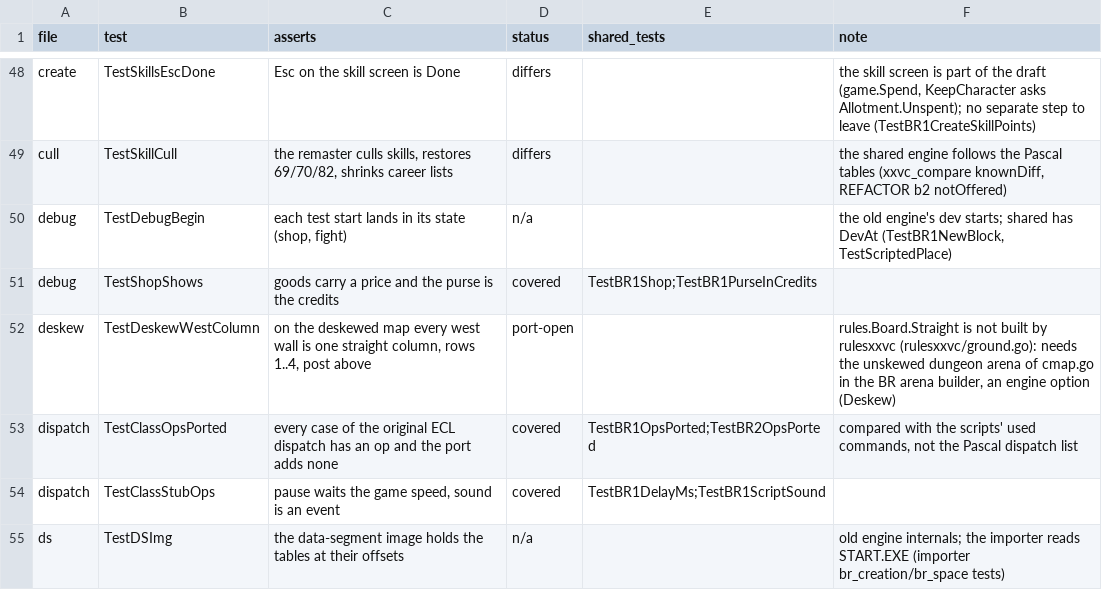
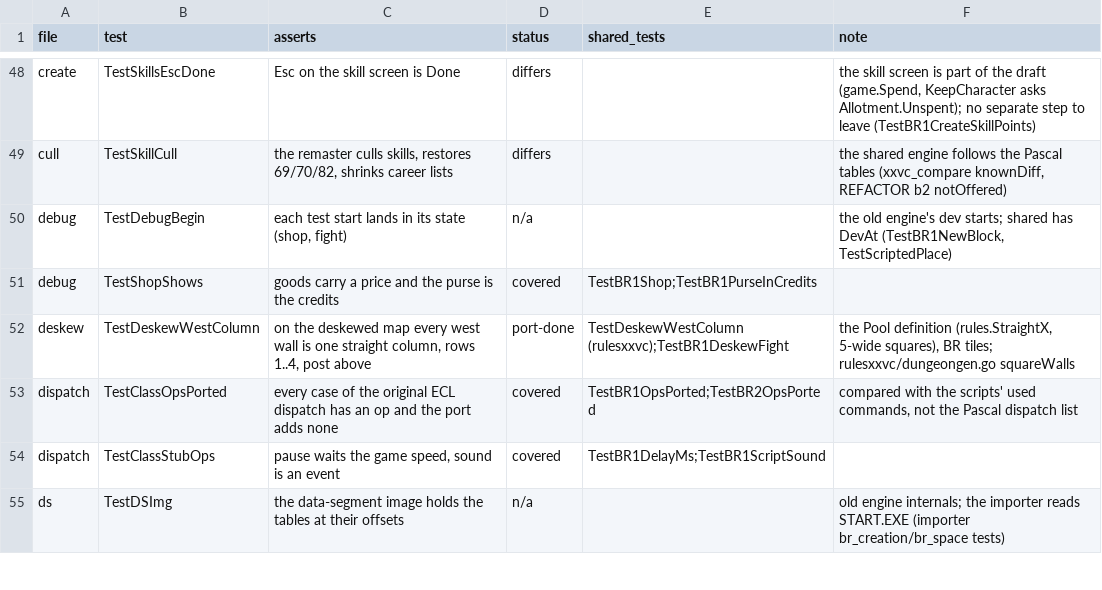
Before and after one commit to memmaker/gobox-engine, a CSV file: tracks/br1-parity/tests.csv, drawn as a sheet; only a part is shown, gaps mark what is left out.

```diff
--- a/tracks/br1-parity/tests.csv
+++ b/tracks/br1-parity/tests.csv
@@ -51,3 +51,3 @@ debug,TestDebugBegin,"each test start lands in its state (shop, fight)",n/a,,"th
 debug,TestShopShows,goods carry a price and the purse is the credits,covered,TestBR1Shop;TestBR1PurseInCredits,
-deskew,TestDeskewWestColumn,"on the deskewed map every west wall is one straight column, rows 1..4, post above",port-open,,"rules.Board.Straight is not built by rulesxxvc (rulesxxvc/ground.go): needs the unskewed dungeon arena of cmap.go in the BR arena builder, an engine option (Deskew)"
+deskew,TestDeskewWestColumn,"on the deskewed map every west wall is one straight column, rows 1..4, post above",port-done,TestDeskewWestColumn (rulesxxvc);TestBR1DeskewFight,"the Pool definition (rules.StraightX, 5-wide squares), BR tiles; rulesxxvc/dungeongen.go squareWalls"
 dispatch,TestClassOpsPorted,every case of the original ECL dispatch has an op and the port adds none,covered,TestBR1OpsPorted;TestBR2OpsPorted,"compared with the scripts' used commands, not the Pascal dispatch list"
```
Also changed, not shown: 10 other files.
